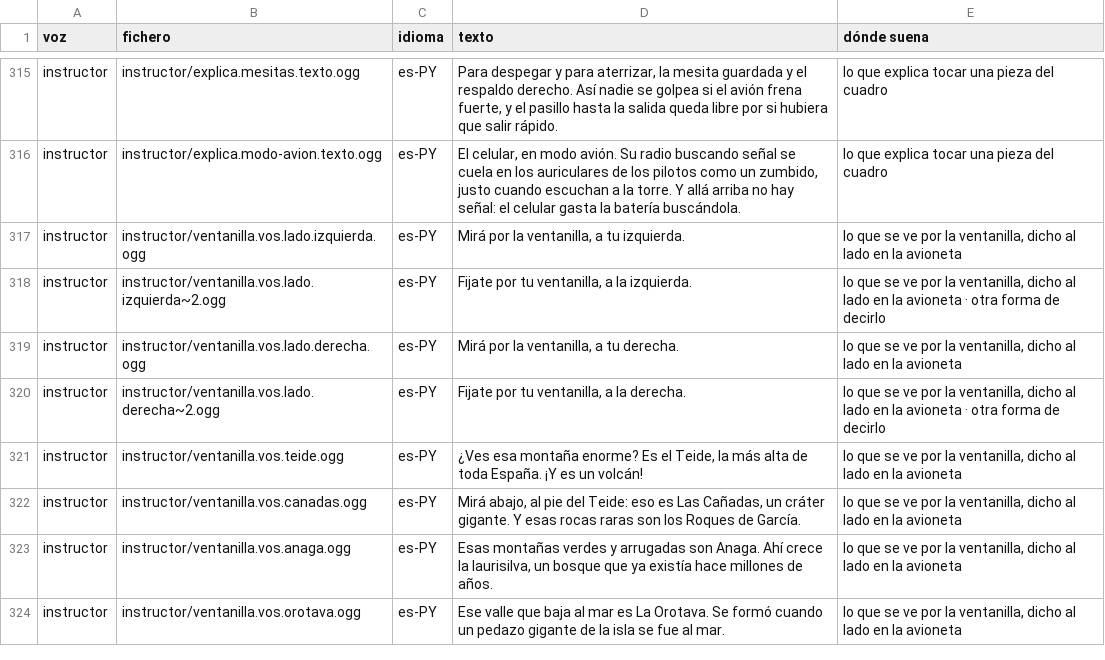
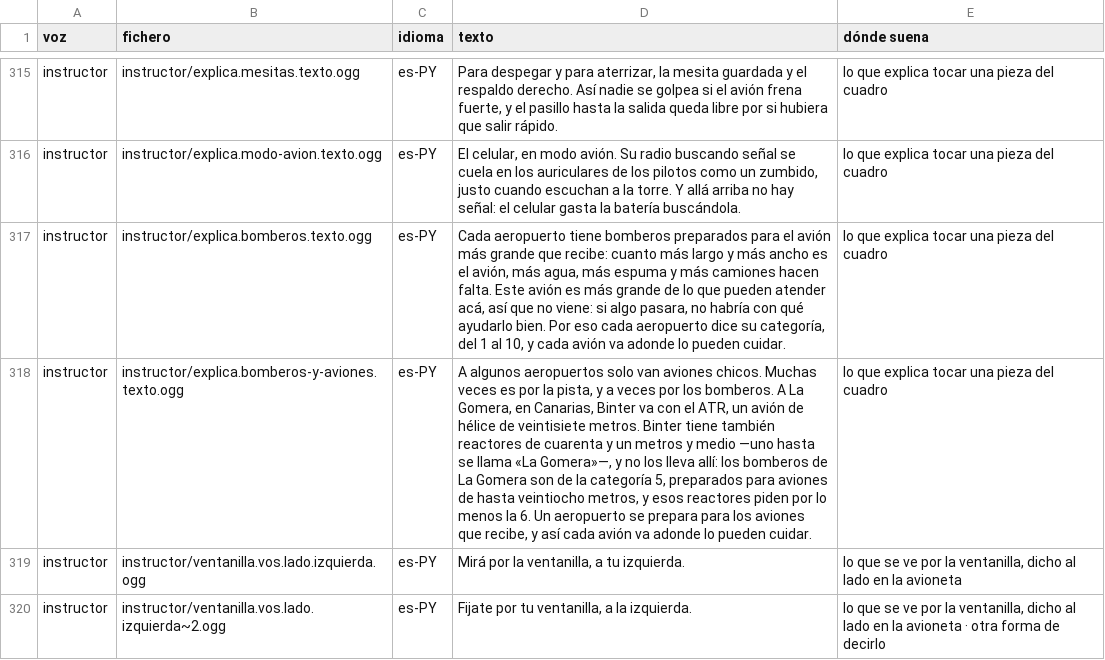
Before and after one commit to OksigeniaSL/oga-veve, a TSV file: docs/voces/frases.tsv, drawn as a sheet; only a part is shown, gaps mark what is left out; the shorter side is filled out with more unchanged rows; the diff names each change by its address in the sheet, - before the commit and + after, or states it on an @@ line.

Commit message:
voces: la lista de frases para grabar, con la explicación y la curiosidad de los bomberos

```diff
--- a/docs/voces/frases.tsv
+++ b/docs/voces/frases.tsv
+row 317: instructor | instructor/explica.bomberos.texto.ogg | es-PY | Cada aeropuerto tiene bomberos preparados para el avión más grande que recibe: cuanto más largo y más ancho es el avión, más agua, más espuma y más camiones hacen falta. Este avión es más grande de lo que pueden atender acá, así que no viene: si algo pasara, no habría con qué ayudarlo bien. Por eso cada aeropuerto dice su categoría, del 1 al 10, y cada avión va adonde lo pueden cuidar. | lo que explica tocar una pieza del cuadro
+row 318: instructor | instructor/explica.bomberos-y-aviones.texto.ogg | es-PY | A algunos aeropuertos solo van aviones chicos. Muchas veces es por la pista, y a veces por los bomberos. A La Gomera, en Canarias, Binter va con el ATR, un avión de hélice de veintisiete metros. Binter tiene también reactores de cuarenta y un metros y medio —uno hasta se llama «La Gomera»—, y no los lleva allí: los bomberos de La Gomera son de la categoría 5, preparados para aviones de hasta veintiocho metros, y esos reactores piden por lo menos la 6. Un aeropuerto se prepara para los aviones que recibe, y así cada avión va adonde lo pueden cuidar. | lo que explica tocar una pieza del cuadro
```
Also changed, not shown: docs/voces/guion-instructor.tsv, 2 other files.
